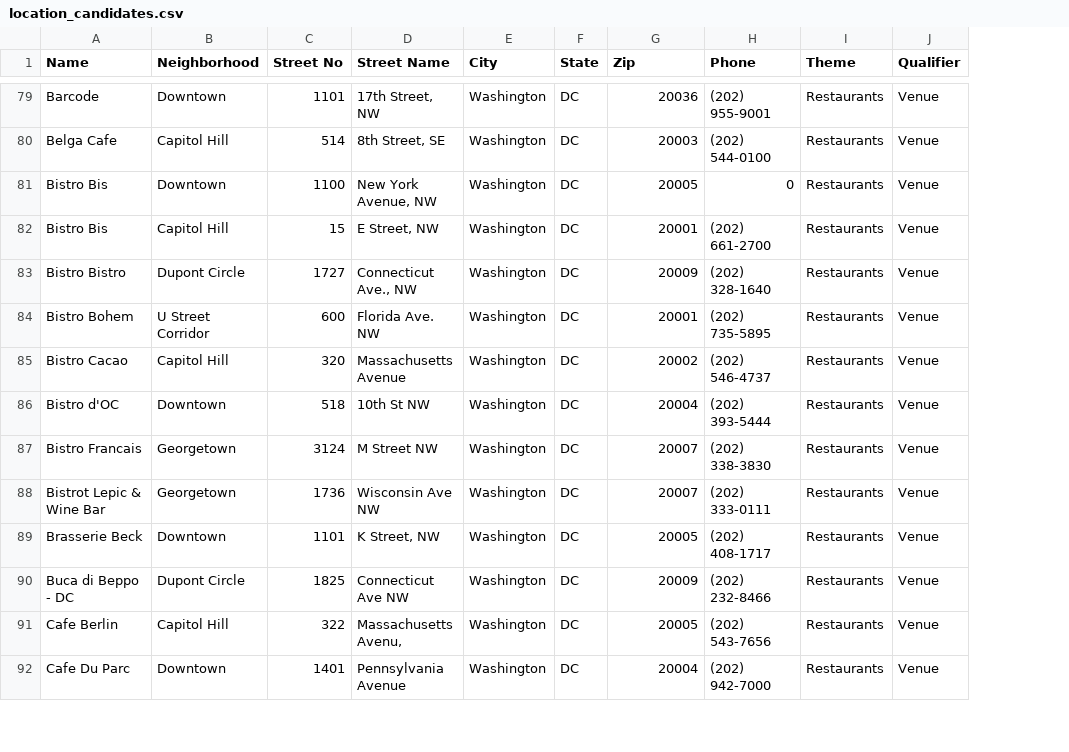
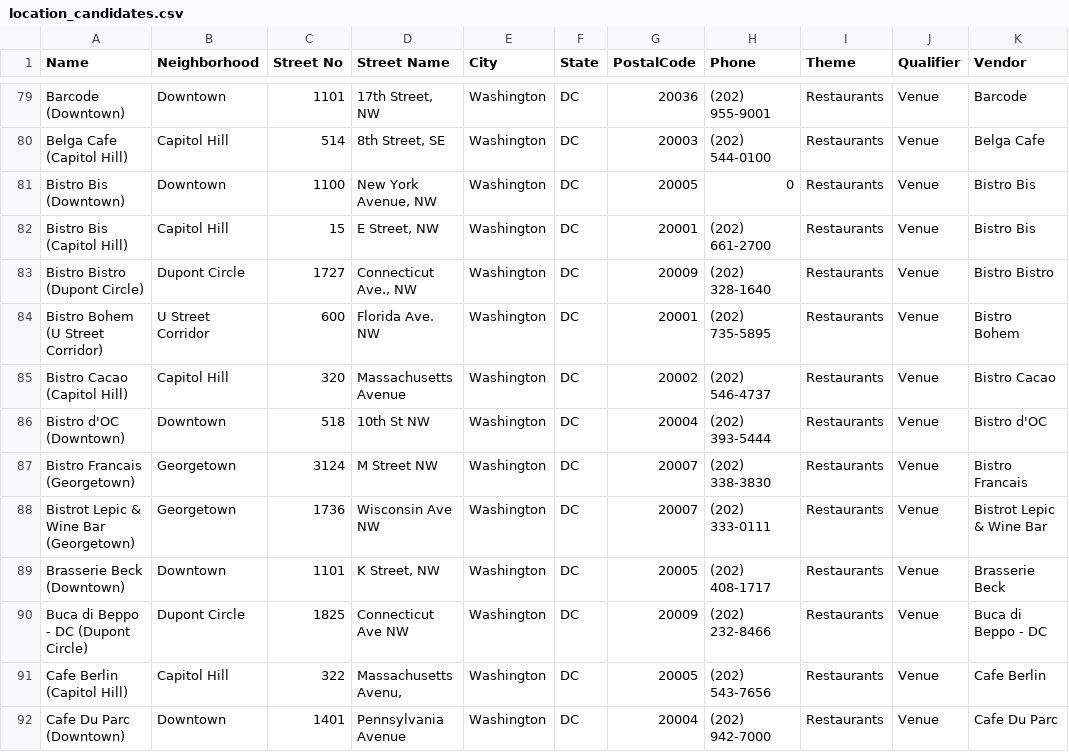
Before and after one commit to Didd/csv-repo, a CSV file: location_candidates.csv, drawn as a sheet; only a part is shown, gaps mark what is left out; the diff covers the shown part only; the diff names each change by its address in the sheet, - before the commit and + after, or states it on an @@ line.

Commit message:
fix: rename Zip to PostalCode

```diff
--- a/location_candidates.csv
+++ b/location_candidates.csv
+column K (Vendor), rows 79-92: Barcode | Belga Cafe | Bistro Bis | Bistro Bis | Bistro Bistro | Bistro Bohem | Bistro Cacao | Bistro d'OC | Bistro Francais | Bistrot Lepic & Wine Bar | Brasserie Beck | Buca di Beppo - DC | Cafe Berlin | Cafe Du Parc
-G1: Zip
+G1: PostalCode
-A79 (Name): Barcode
+A79 (Name): Barcode (Downtown)
-A80 (Name): Belga Cafe
+A80 (Name): Belga Cafe (Capitol Hill)
-A81 (Name): Bistro Bis
+A81 (Name): Bistro Bis (Downtown)
-A82 (Name): Bistro Bis
+A82 (Name): Bistro Bis (Capitol Hill)
-A83 (Name): Bistro Bistro
+A83 (Name): Bistro Bistro (Dupont Circle)
-A84 (Name): Bistro Bohem
+A84 (Name): Bistro Bohem (U Street Corridor)
-A85 (Name): Bistro Cacao
+A85 (Name): Bistro Cacao (Capitol Hill)
-A86 (Name): Bistro d'OC
+A86 (Name): Bistro d'OC (Downtown)
-A87 (Name): Bistro Francais
+A87 (Name): Bistro Francais (Georgetown)
-A88 (Name): Bistrot Lepic & Wine Bar
+A88 (Name): Bistrot Lepic & Wine Bar (Georgetown)
-A89 (Name): Brasserie Beck
+A89 (Name): Brasserie Beck (Downtown)
-A90 (Name): Buca di Beppo - DC
+A90 (Name): Buca di Beppo - DC (Dupont Circle)
-A91 (Name): Cafe Berlin
+A91 (Name): Cafe Berlin (Capitol Hill)
-A92 (Name): Cafe Du Parc
+A92 (Name): Cafe Du Parc (Downtown)
```
Also changed, not shown: 91 edited cells elsewhere in this file.
